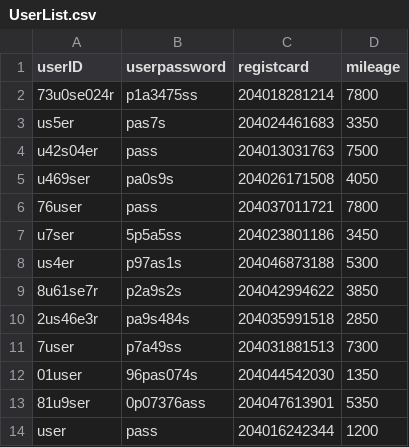
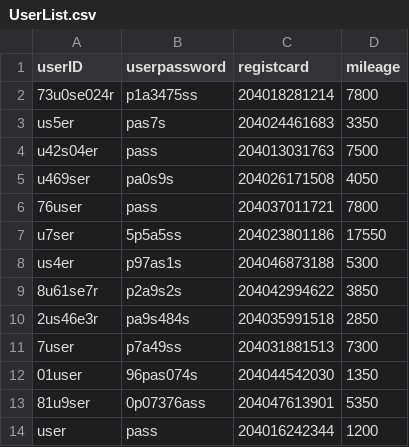
Before and after one commit to leejaeseung/Tickecter, a CSV file: UserList.csv, drawn as a sheet; only a part is shown.

```diff
--- a/UserList.csv
+++ b/UserList.csv
@@ -6,3 +6,3 @@ u469ser,pa0s9s,204026171508,4050
 76user,pass,204037011721,7800
-u7ser,5p5a5ss,204023801186,3450
+u7ser,5p5a5ss,204023801186,17550
 us4er,p97as1s,204046873188,5300
```
Also changed, not shown: MovieList.csv, 2 other files.
